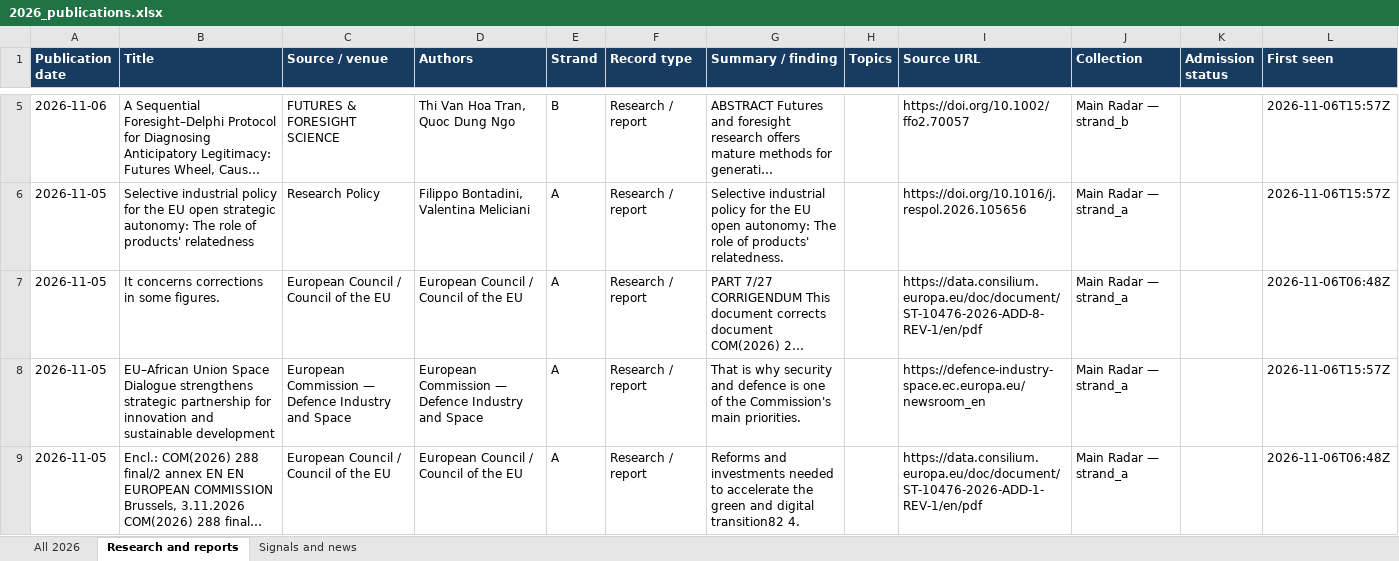
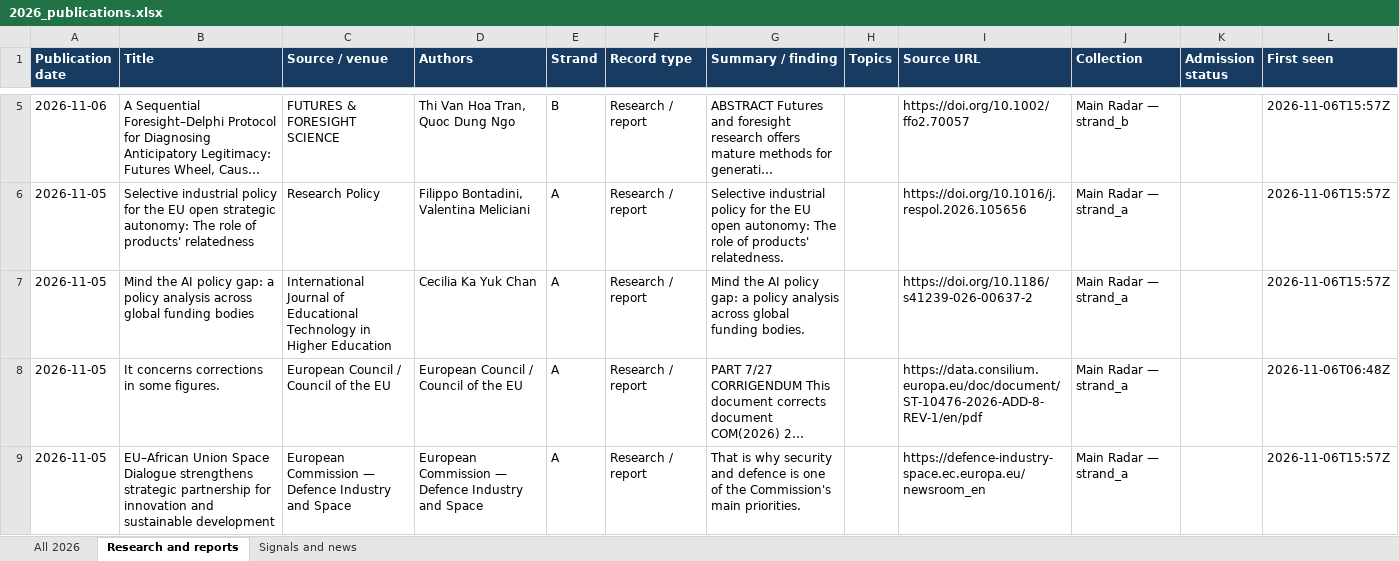
Before and after one commit to vevirm/radar_articles_reports, an Excel workbook: 2026-stuff/2026_publications.xlsx, sheet Research and reports, drawn as a sheet; only a part is shown, gaps mark what is left out; the shorter side is filled out with more unchanged rows; long unchanged cells end in …; values as stored, in another font and other column widths than the file's, no borders; the diff covers the shown part only; the diff names each change by its address in the sheet, - before the commit and + after, or states it on an @@ line.

```diff
--- a/2026-stuff/2026_publications.xlsx (sheet Research and reports)
+++ b/2026-stuff/2026_publications.xlsx (sheet Research and reports)
+row 7: 2026-11-05 | Mind the AI policy gap: a policy analysis across global funding bodies | International Journal of Educational Technology in Higher Education | Cecilia Ka Yuk Chan | A | Research / report | Mind the AI policy gap: a policy analysis across global funding bodies. |  | https://doi.org/10.1186/s41239-026-00637-2 | Main Radar — strand_a |  | 2026-11-06T15:57Z
```
Also changed, not shown: 1 added row and 2 removed rows elsewhere in this sheet, sheet All 2026, sheet Signals and news, 1 other file.
